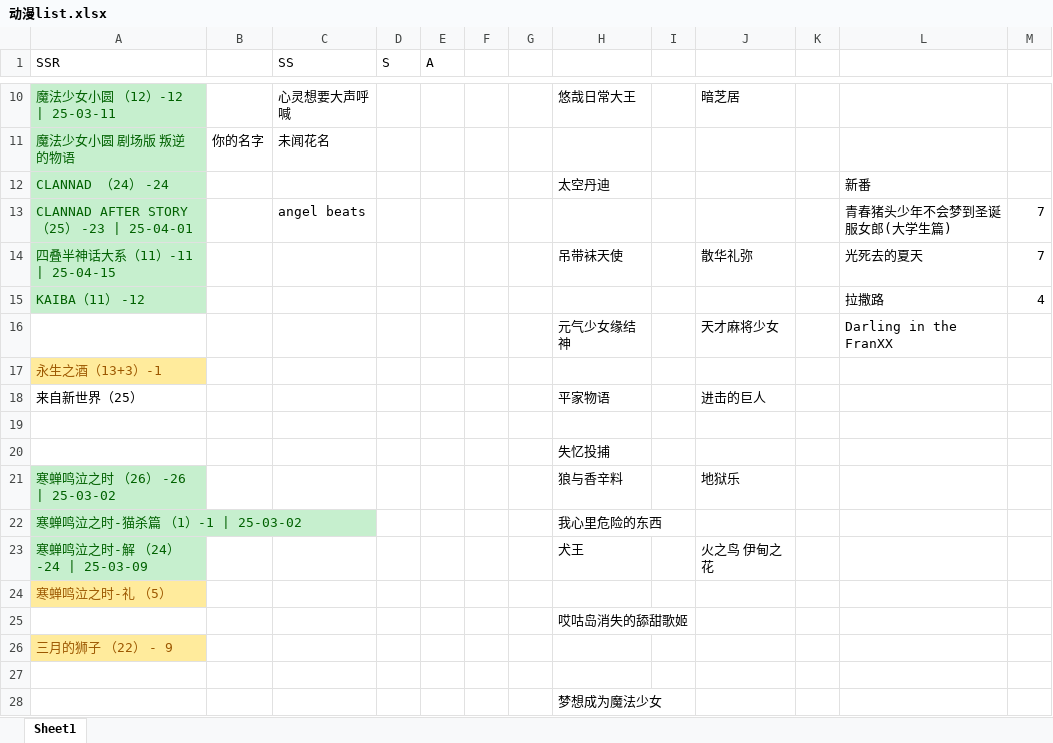
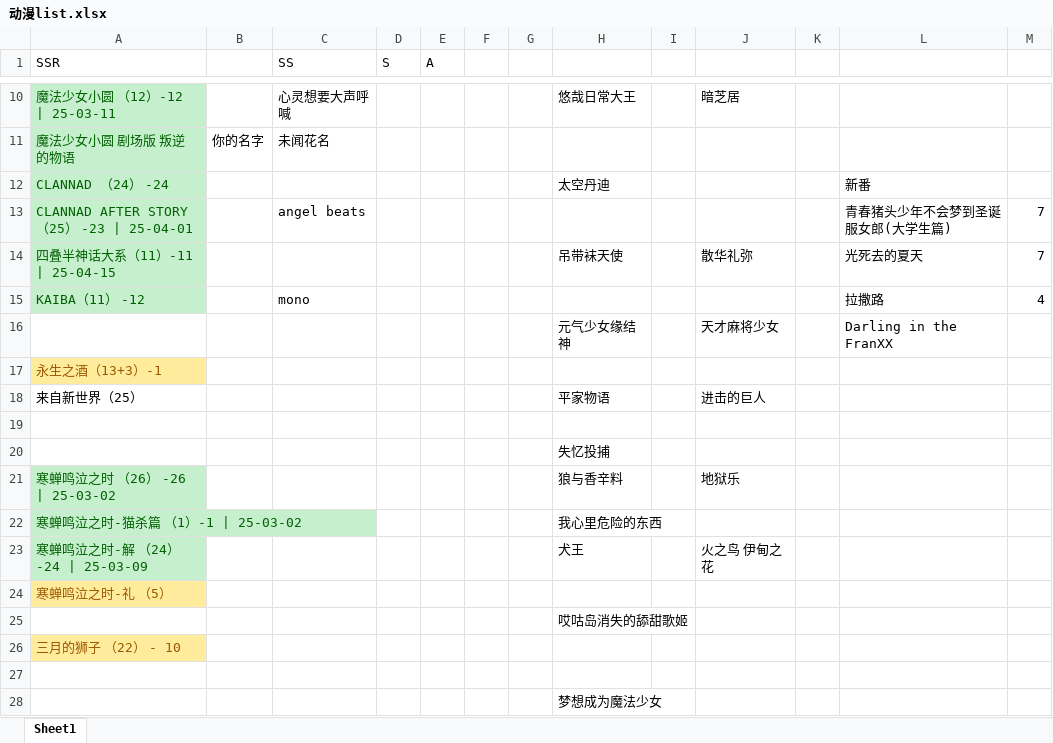
Before and after one commit to hehepig166/daily-list, an Excel workbook: 动漫list.xlsx, sheet Sheet1, drawn as a sheet; only a part is shown, gaps mark what is left out; values as stored, in another font and other column widths than the file's, no borders; the diff names each change by its address in the sheet, - before the commit and + after, or states it on an @@ line.

Commit message:
2025-04-27

```diff
--- a/动漫list.xlsx (sheet Sheet1)
+++ b/动漫list.xlsx (sheet Sheet1)
-C15 (SS): (empty)
+C15 (SS): mono
-A26 (SSR): 三月的狮子 （22） - 9
+A26 (SSR): 三月的狮子 （22） - 10
```
